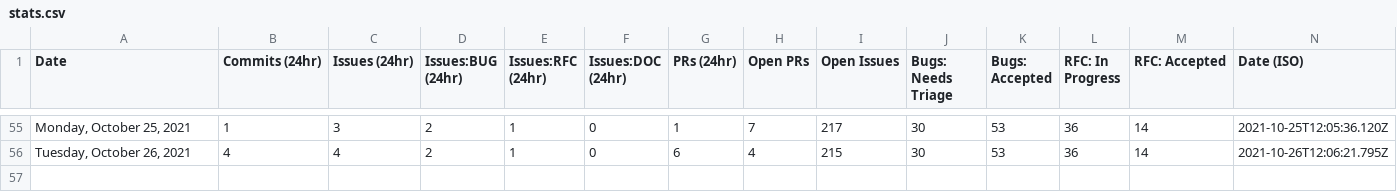
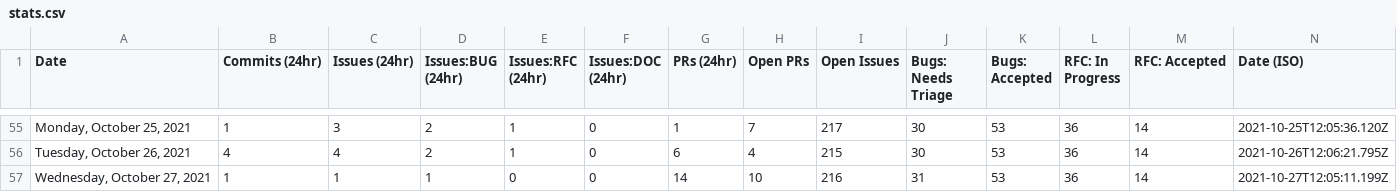
Before and after one commit to glasnost4g/astro, a CSV file: scripts/stats/stats.csv, drawn as a sheet; only a part is shown, gaps mark what is left out.

```diff
--- a/scripts/stats/stats.csv
+++ b/scripts/stats/stats.csv
@@ -56 +56,2 @@ Date,Commits (24hr),Issues (24hr),Issues:BUG (24hr),Issues:RFC (24hr),Issues:DOC
 "Tuesday, October 26, 2021",4,4,2,1,0,6,4,215,30,53,36,14,"2021-10-26T12:06:21.795Z"
+"Wednesday, October 27, 2021",1,1,1,0,0,14,10,216,31,53,36,14,"2021-10-27T12:05:11.199Z"
```
